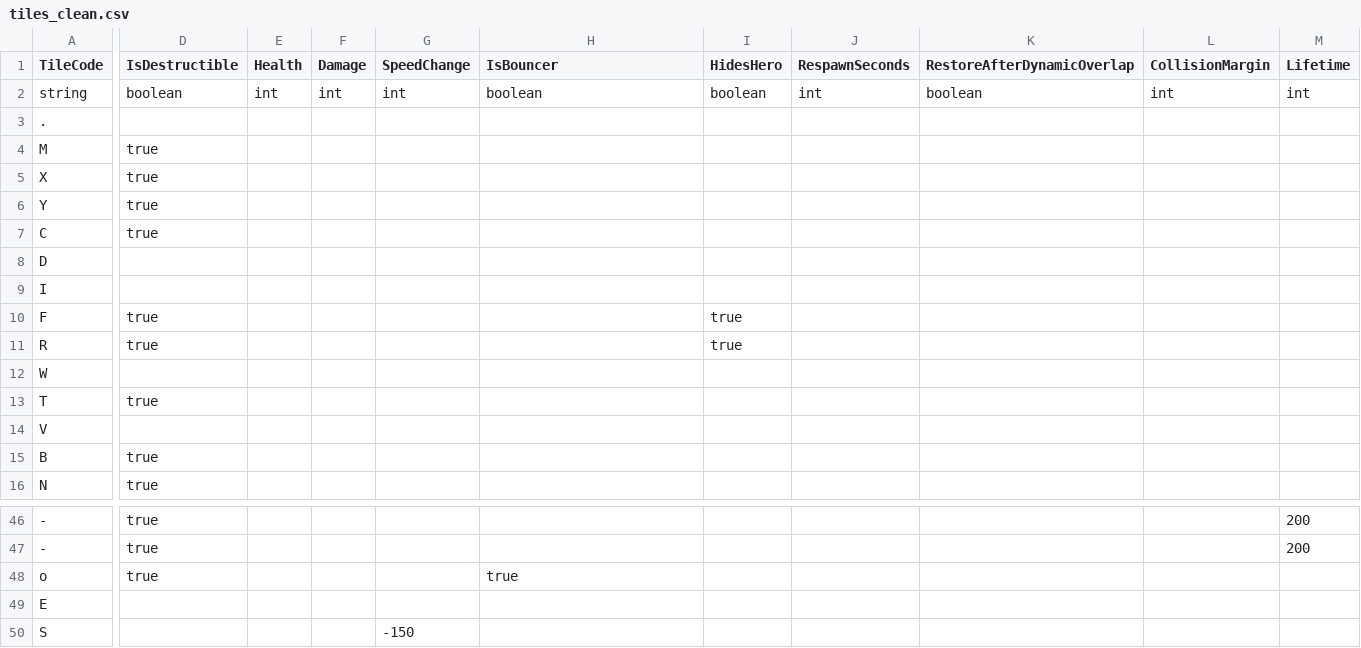
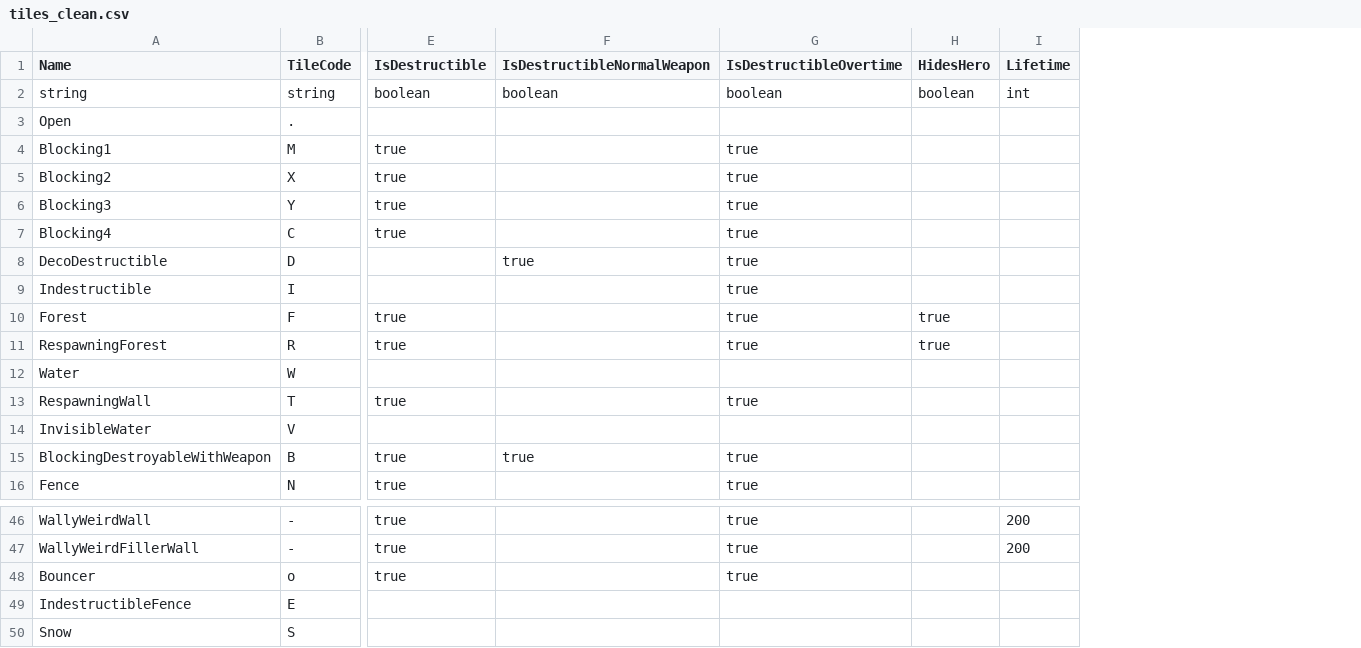
Before and after one commit to Kingofpottatoes-dev/BS_IA_Draft, a CSV file: clean/tiles_clean.csv, drawn as a sheet; only a part is shown, gaps mark what is left out; removed rows and columns are numbered as before the commit, all else as after; the diff names each change by its address in the sheet, - before the commit and + after, or states it on an @@ line.

Commit message:
modify tiles_clean.csv to add necessary columns

```diff
--- a/clean/tiles_clean.csv
+++ b/clean/tiles_clean.csv
+column A (Name), rows 2-16: string | Open | Blocking1 | Blocking2 | Blocking3 | Blocking4 | DecoDestructible | Indestructible | Forest | RespawningForest | Water | RespawningWall | InvisibleWater | BlockingDestroyableWithWeapon | Fence; rows 46-50: WallyWeirdWall | WallyWeirdFillerWall | Bouncer | IndestructibleFence | Snow
-column E (Health), row 2: int
-column F (Damage), row 2: int
-column G (SpeedChange), row 2: int; row 50: -150
+column G (IsDestructibleOvertime), rows 2-16: boolean |  | true | true | true | true | true | true | true | true |  | true |  | true | true; rows 46-48: all true
-column J (RespawnSeconds), row 2: int
-column K (RestoreAfterDynamicOverlap), row 2: boolean
-column L (CollisionMargin), row 2: int
-F1: IsBouncer
+F1: IsDestructibleNormalWeapon
-F8 (IsDestructibleNormalWeapon): (empty)
+F8 (IsDestructibleNormalWeapon): true
-F15 (IsDestructibleNormalWeapon): (empty)
+F15 (IsDestructibleNormalWeapon): true
-F48 (IsDestructibleNormalWeapon): true
+F48 (IsDestructibleNormalWeapon): (empty)
```
